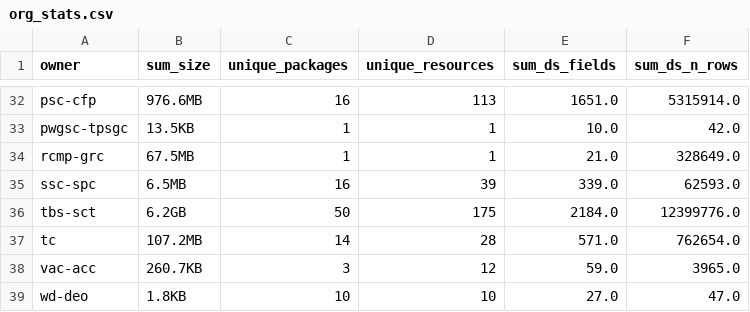
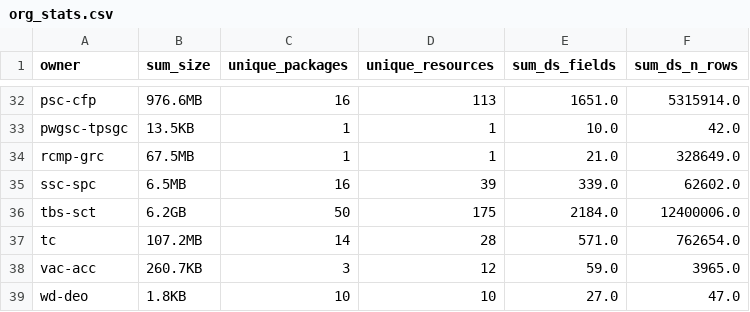
Before and after one commit to PatLittle/analytics-corporate-reporting, a CSV file: datastore_tracker/org_stats.csv, drawn as a sheet; only a part is shown, gaps mark what is left out.

```diff
--- a/datastore_tracker/org_stats.csv
+++ b/datastore_tracker/org_stats.csv
@@ -34,4 +34,4 @@ pwgsc-tpsgc,13.5KB,1,1,10.0,42.0
 rcmp-grc,67.5MB,1,1,21.0,328649.0
-ssc-spc,6.5MB,16,39,339.0,62593.0
-tbs-sct,6.2GB,50,175,2184.0,12399776.0
+ssc-spc,6.5MB,16,39,339.0,62602.0
+tbs-sct,6.2GB,50,175,2184.0,12400006.0
 tc,107.2MB,14,28,571.0,762654.0
```
Also changed, not shown: datastore_tracker/DS_num_tracker.csv, datastore_tracker/ds-resources.csv.
